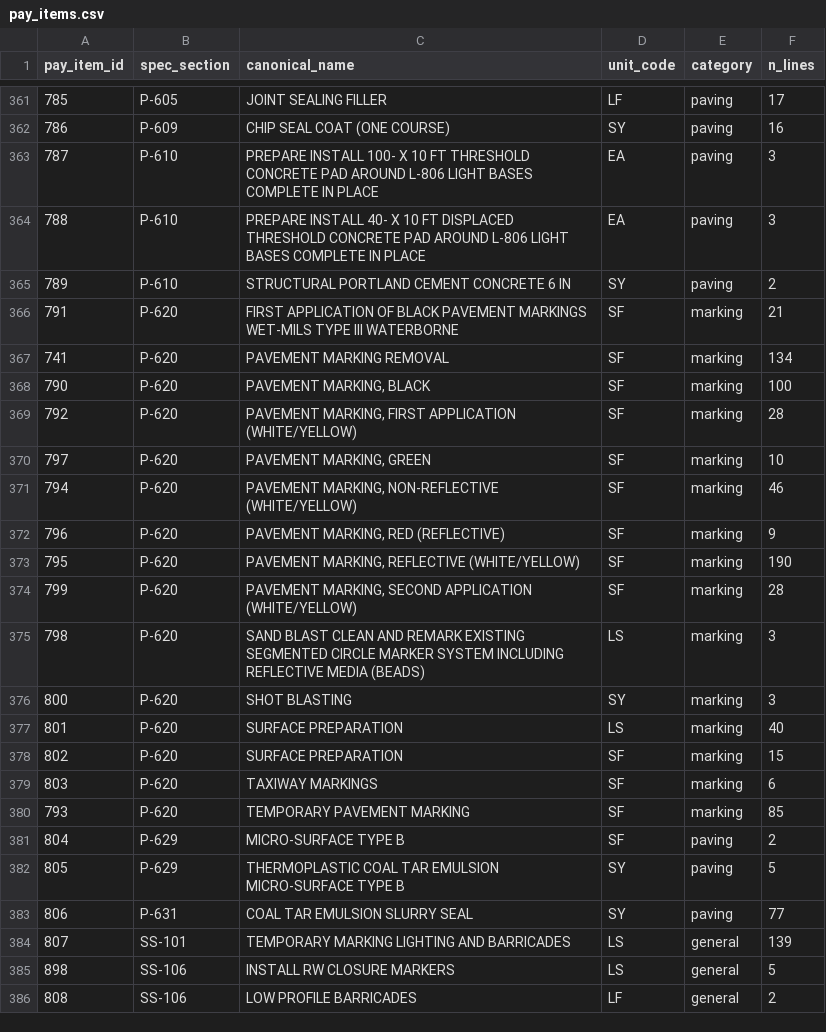
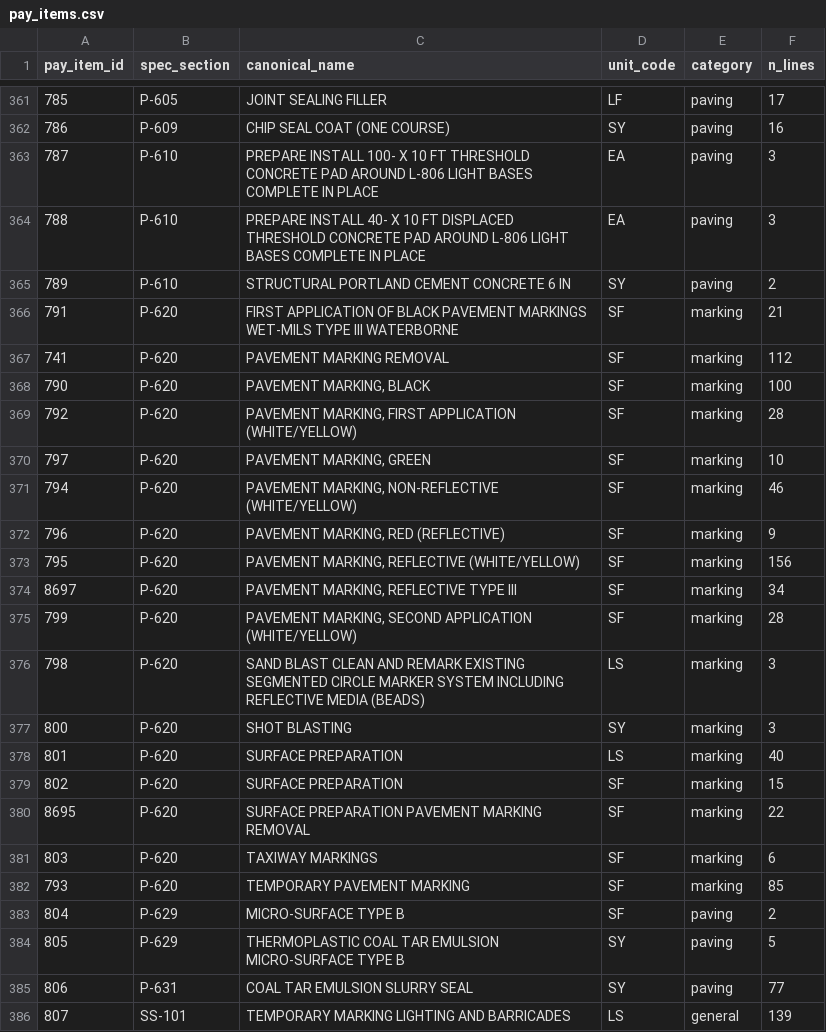
Before and after one commit to axj0378-lab/txdot-bid-tabs, a CSV file: data/review/pay_items.csv, drawn as a sheet; only a part is shown, gaps mark what is left out; the shorter side is filled out with more unchanged rows.

```diff
--- a/data/review/pay_items.csv
+++ b/data/review/pay_items.csv
@@ -366,3 +366,3 @@
 791,P-620,FIRST APPLICATION OF BLACK PAVEMENT MARKINGS WET-MILS TYPE III WATERBORNE,SF,marking,21
-741,P-620,PAVEMENT MARKING REMOVAL,SF,marking,134
+741,P-620,PAVEMENT MARKING REMOVAL,SF,marking,112
 790,P-620,"PAVEMENT MARKING, BLACK",SF,marking,100
@@ -372,3 +372,4 @@
 796,P-620,"PAVEMENT MARKING, RED (REFLECTIVE)",SF,marking,9
-795,P-620,"PAVEMENT MARKING, REFLECTIVE (WHITE/YELLOW)",SF,marking,190
+795,P-620,"PAVEMENT MARKING, REFLECTIVE (WHITE/YELLOW)",SF,marking,156
+8697,P-620,"PAVEMENT MARKING, REFLECTIVE TYPE III",SF,marking,34
 799,P-620,"PAVEMENT MARKING, SECOND APPLICATION (WHITE/YELLOW)",SF,marking,28
@@ -378,2 +379,3 @@
 802,P-620,SURFACE PREPARATION,SF,marking,15
+8695,P-620,SURFACE PREPARATION PAVEMENT MARKING REMOVAL,SF,marking,22
 803,P-620,TAXIWAY MARKINGS,SF,marking,6
```
Also changed, not shown: data/review/catalog_candidates.csv, 6 other files.
